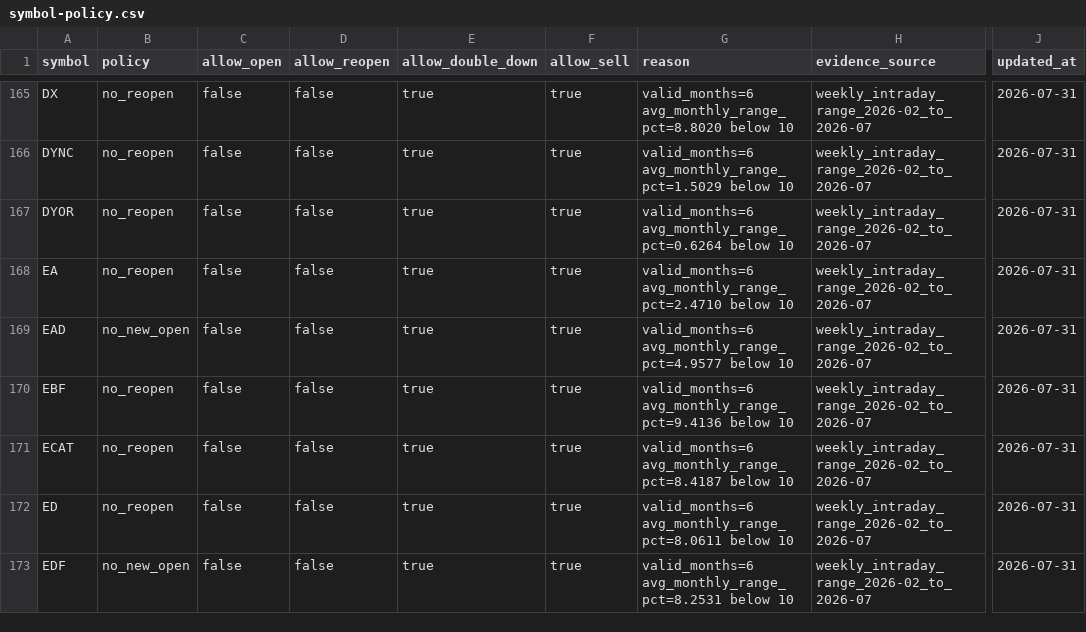
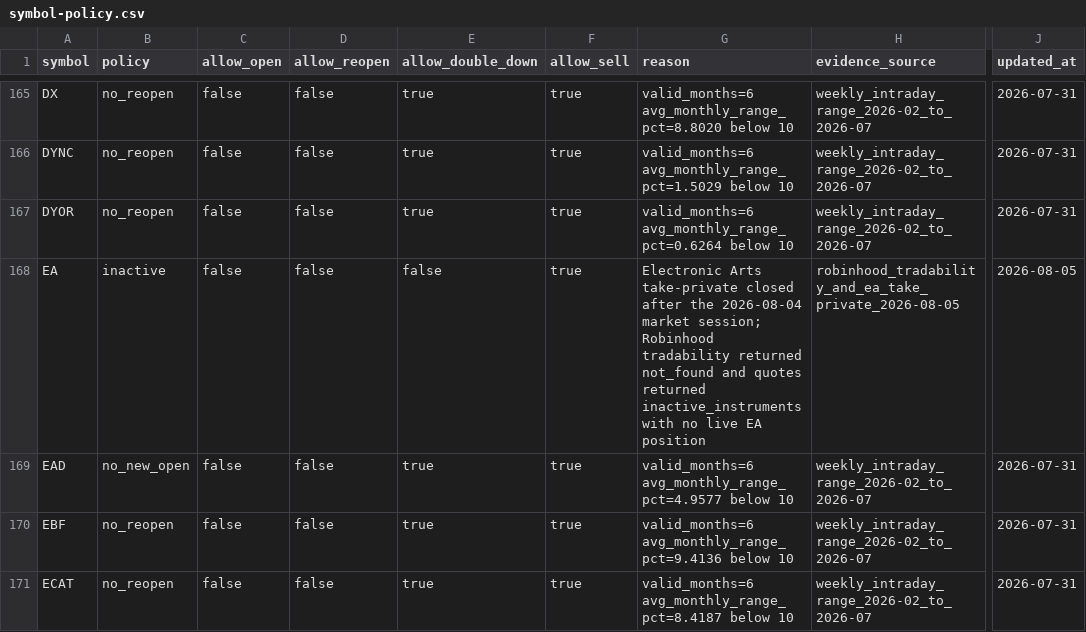
Before and after one commit to thehaitiancoder/robinhood-agentic-strategy, a CSV file: data/symbol-policy.csv, drawn as a sheet; only a part is shown, gaps mark what is left out; the shorter side is filled out with more unchanged rows; the diff names each change by its address in the sheet, - before the commit and + after, or states it on an @@ line.

Commit message:
Mark EA inactive in strategy universe

```diff
--- a/data/symbol-policy.csv
+++ b/data/symbol-policy.csv
-B168 (policy): no_reopen
+B168 (policy): inactive
-E168 (allow_double_down): true
+E168 (allow_double_down): false
-G168 (reason): valid_months=6 avg_monthly_range_pct=2.4710 below 10
+G168 (reason): Electronic Arts take-private closed after the 2026-08-04 market session; Robinhood tradability returned not_found and quotes returned inactive_instruments with no live EA position
-H168 (evidence_source): weekly_intraday_range_2026-02_to_2026-07
+H168 (evidence_source): robinhood_tradability_and_ea_take_private_2026-08-05
-J168 (updated_at): 2026-07-31
+J168 (updated_at): 2026-08-05
```
Also changed, not shown: data/universe.csv.
